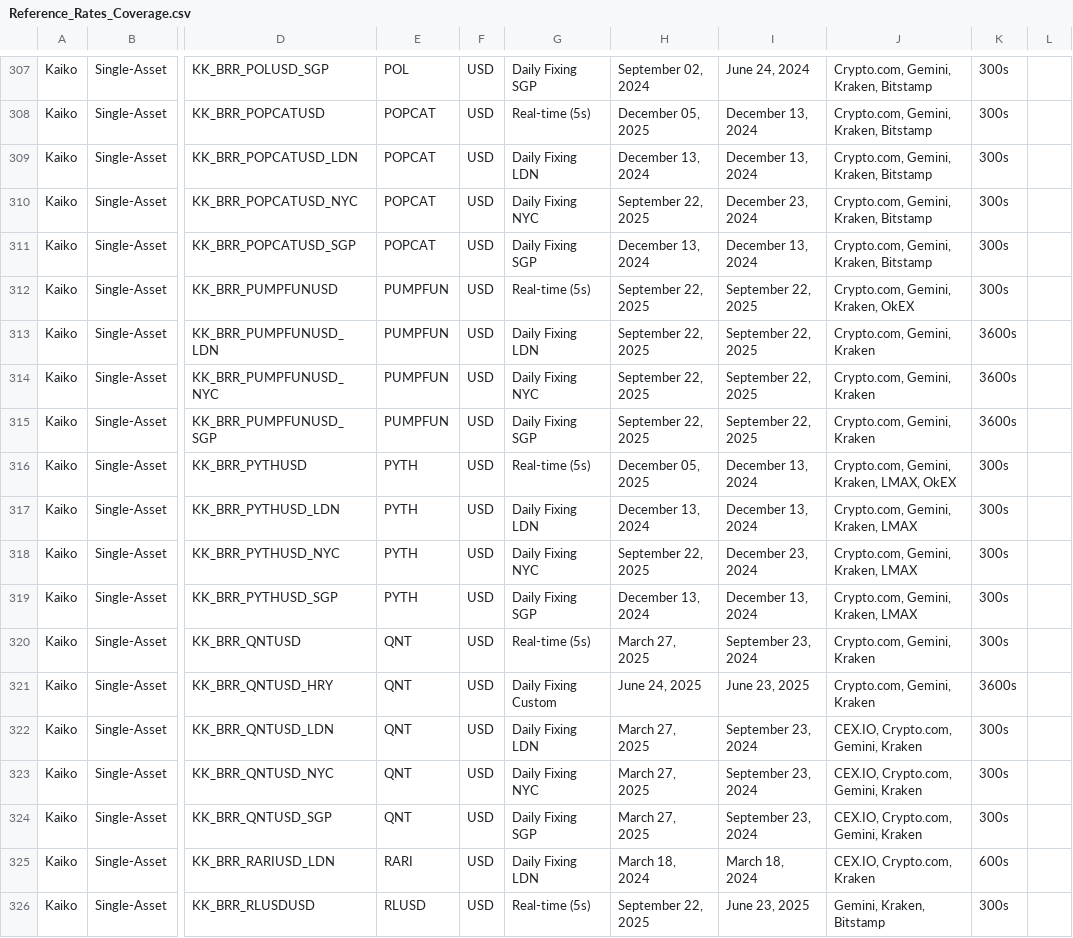
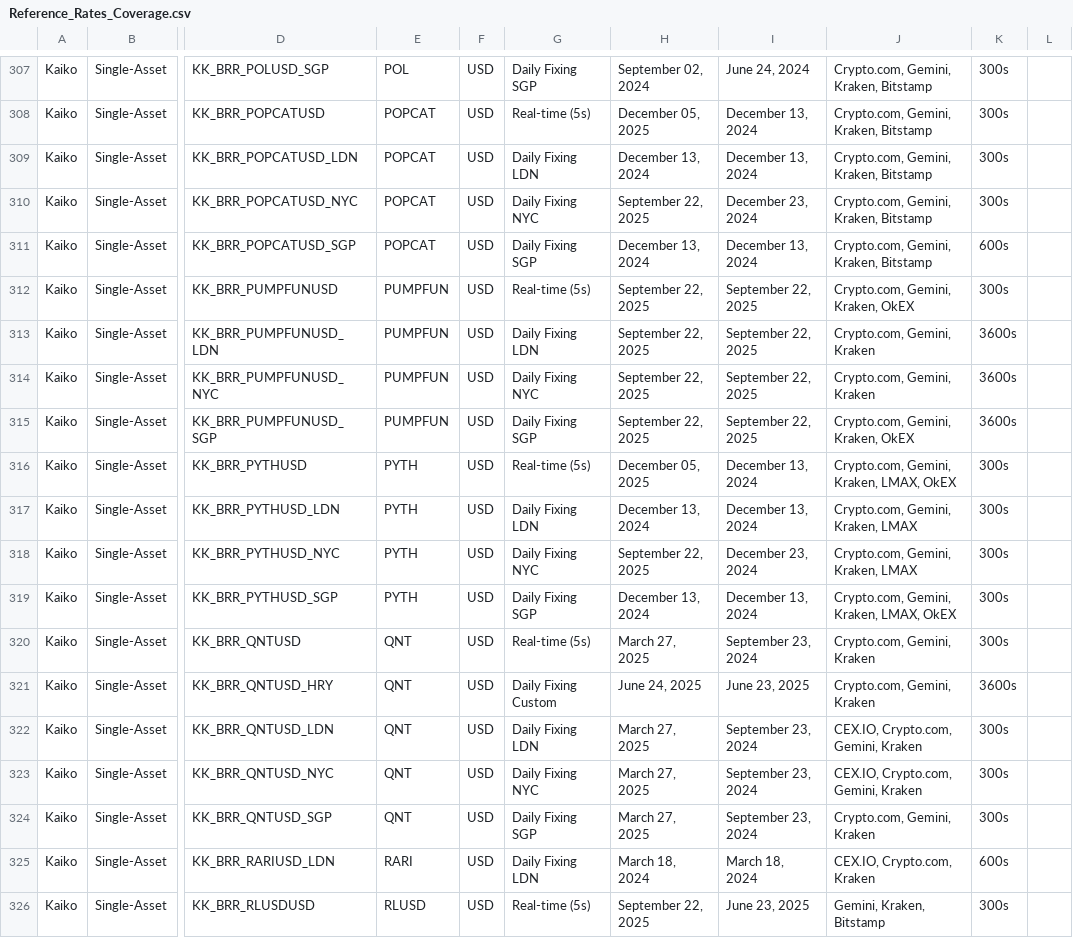
Before and after one commit to rdavill/kaiko_indices_coverage, a CSV file: Reference_Rates_Coverage.csv, drawn as a sheet; only a part is shown, gaps mark what is left out; the diff covers the shown part only; the diff names each change by its address in the sheet, - before the commit and + after, or states it on an @@ line.

```diff
--- a/Reference_Rates_Coverage.csv
+++ b/Reference_Rates_Coverage.csv
-K311: 300s
+K311: 600s
-J315: Crypto.com, Gemini, Kraken
+J315: Crypto.com, Gemini, Kraken, OkEX
-J319: Crypto.com, Gemini, Kraken, LMAX
+J319: Crypto.com, Gemini, Kraken, LMAX, OkEX
-J324: CEX.IO, Crypto.com, Gemini, Kraken
+J324: Crypto.com, Gemini, Kraken
```
Also changed, not shown: 165 edited cells elsewhere in this file.
